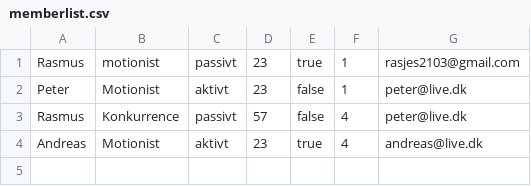
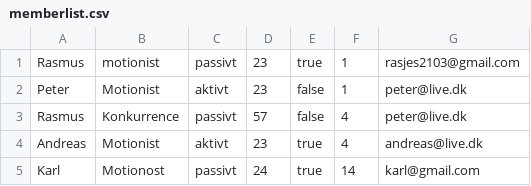
Before and after one commit to Rasmus2103/Delfinen, a CSV file: src/memberlist.csv, drawn as a sheet.

```diff
--- a/src/memberlist.csv
+++ b/src/memberlist.csv
@@ -4 +4,2 @@ Rasmus;Konkurrence;passivt;57;false;4;peter@live.dk
 Andreas;Motionist;aktivt;23;true;4;andreas@live.dk
+Karl;Motionost;passivt;24;true;14;karl@gmail.com
```
Also changed, not shown: 4 other files.
